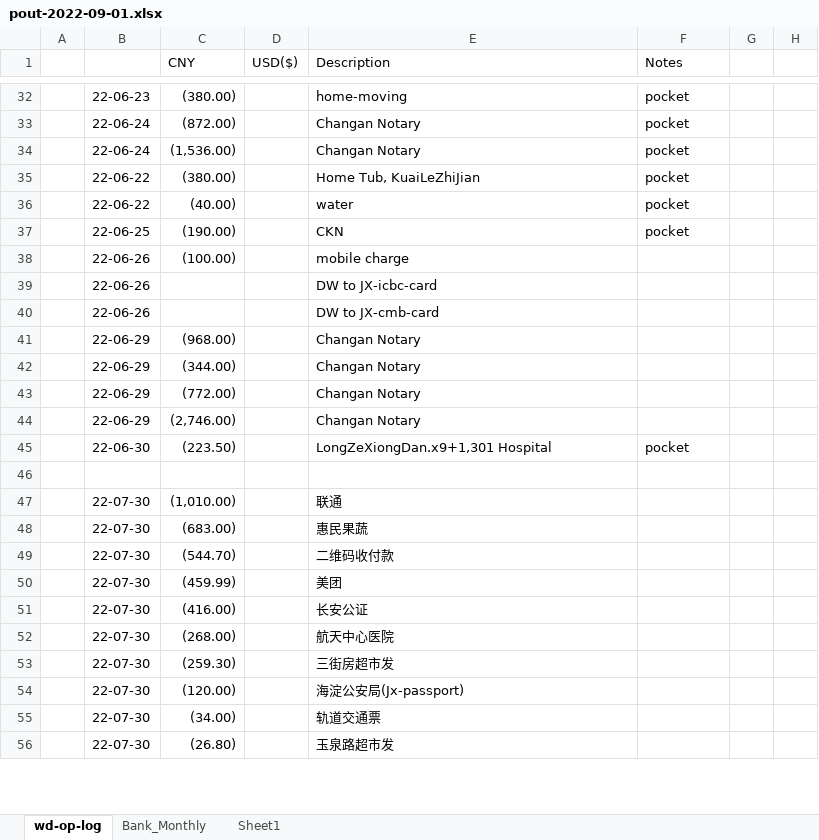
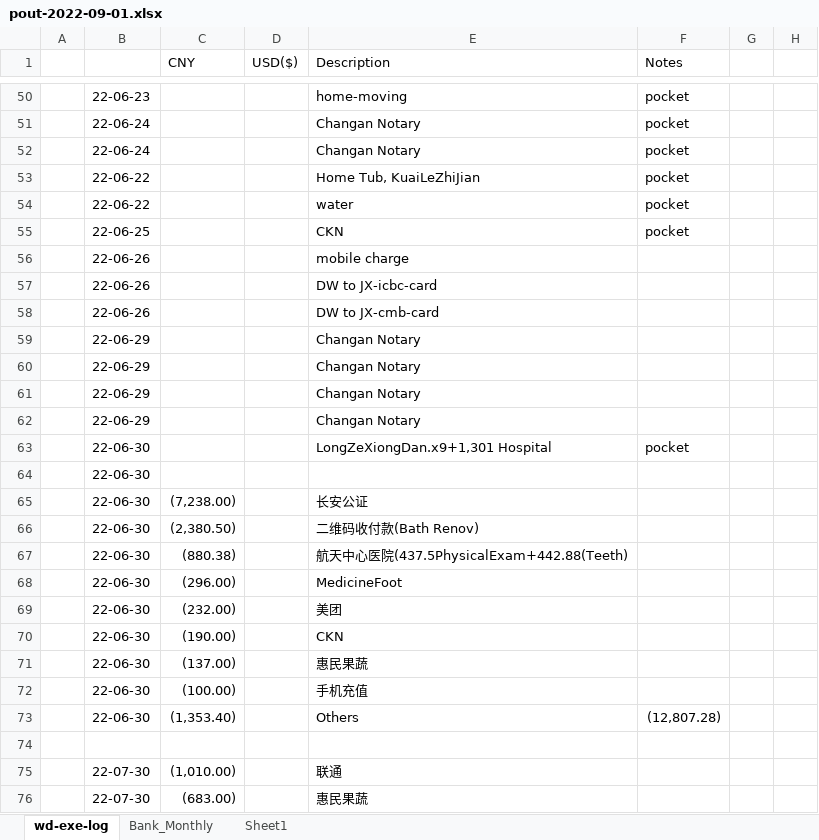
Before and after one commit to wdingsoft/whjd, an Excel workbook: bank/pout-2022-09-01.xlsx, sheet wd-exe-log, drawn as a sheet; only a part is shown, gaps mark what is left out; the shorter side is filled out with more unchanged rows; values as stored, in another font and other column widths than the file's, no cell formats; addresses are those after the commit; the diff covers the shown part only; the diff names each change by its address in the sheet, - before the commit and + after, or states it on an @@ line.

```diff
--- a/bank/pout-2022-09-01.xlsx (sheet wd-exe-log)
+++ b/bank/pout-2022-09-01.xlsx (sheet wd-exe-log)
-sheet tab: wd-op-log
+sheet tab: wd-exe-log
-C50 (CNY): (380.00)
+C50 (CNY): (empty)
-C51 (CNY): (872.00)
+C51 (CNY): (empty)
-C52 (CNY): (1,536.00)
+C52 (CNY): (empty)
-C53 (CNY): (380.00)
+C53 (CNY): (empty)
-C54 (CNY): (40.00)
+C54 (CNY): (empty)
-C55 (CNY): (190.00)
+C55 (CNY): (empty)
-C56 (CNY): (100.00)
+C56 (CNY): (empty)
-C59 (CNY): (968.00)
+C59 (CNY): (empty)
-C60 (CNY): (344.00)
+C60 (CNY): (empty)
-C61 (CNY): (772.00)
+C61 (CNY): (empty)
-C62 (CNY): (2,746.00)
+C62 (CNY): (empty)
-C63 (CNY): (223.50)
+C63 (CNY): (empty)
+row 64:  | 22-06-30
+row 65:  | 22-06-30 | (7,238.00) |  | 长安公证
+row 66:  | 22-06-30 | (2,380.50) |  | 二维码收付款(Bath Renov)
+row 67:  | 22-06-30 | (880.38) |  | 航天中心医院(437.5PhysicalExam+442.88(Teeth)
+row 68:  | 22-06-30 | (296.00) |  | MedicineFoot
+row 69:  | 22-06-30 | (232.00) |  | 美团
+row 70:  | 22-06-30 | (190.00) |  | CKN
+row 71:  | 22-06-30 | (137.00) |  | 惠民果蔬
+row 72:  | 22-06-30 | (100.00) |  | 手机充值
+row 73:  | 22-06-30 | (1,353.40) |  | Others | (12,807.28)
```
Also changed, not shown: 19 added rows, 2 removed rows and 25 edited cells elsewhere in this sheet, sheet Bank_Monthly, cell formats, 7 other files.
